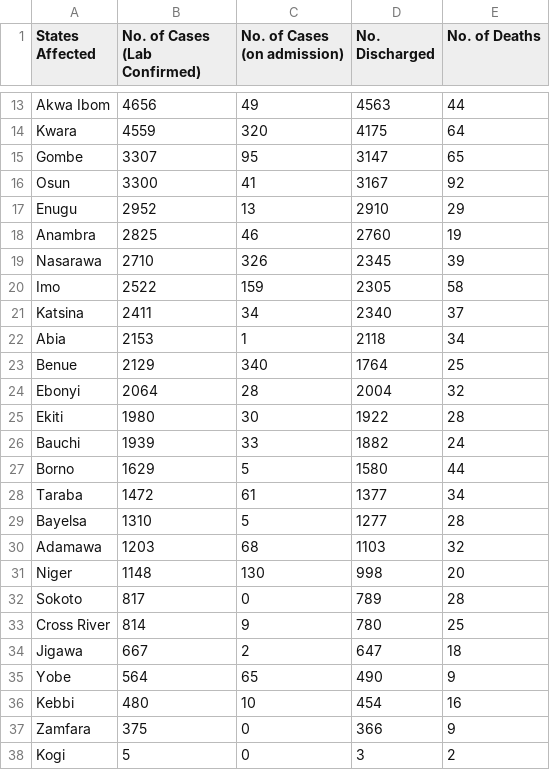
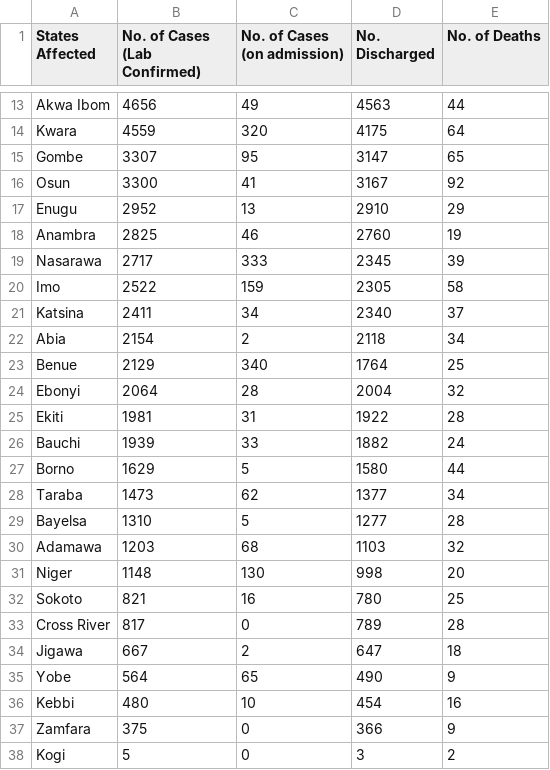
Before and after one commit to ferdad4real/Nigeria-COVID-19-Data-Analysis-Using-Python, a CSV file: covidnig.csv, drawn as a sheet; only a part is shown, gaps mark what is left out; the diff covers the shown part only.

```diff
--- a/covidnig.csv
+++ b/covidnig.csv
@@ -18,12 +18,12 @@ Enugu,2952,13,2910,29
 Anambra,2825,46,2760,19
-Nasarawa,2710,326,2345,39
+Nasarawa,2717,333,2345,39
 Imo,2522,159,2305,58
 Katsina,2411,34,2340,37
-Abia,2153,1,2118,34
+Abia,2154,2,2118,34
 Benue,2129,340,1764,25
 Ebonyi,2064,28,2004,32
-Ekiti,1980,30,1922,28
+Ekiti,1981,31,1922,28
 Bauchi,1939,33,1882,24
 Borno,1629,5,1580,44
-Taraba,1472,61,1377,34
+Taraba,1473,62,1377,34
 Bayelsa,1310,5,1277,28
@@ -31,4 +31,4 @@ Adamawa,1203,68,1103,32
 Niger,1148,130,998,20
-Sokoto,817,0,789,28
-Cross River,814,9,780,25
+Sokoto,821,16,780,25
+Cross River,817,0,789,28
 Jigawa,667,2,647,18
```
Also changed, not shown: 19 edited cells elsewhere in this file, 2 other files.
